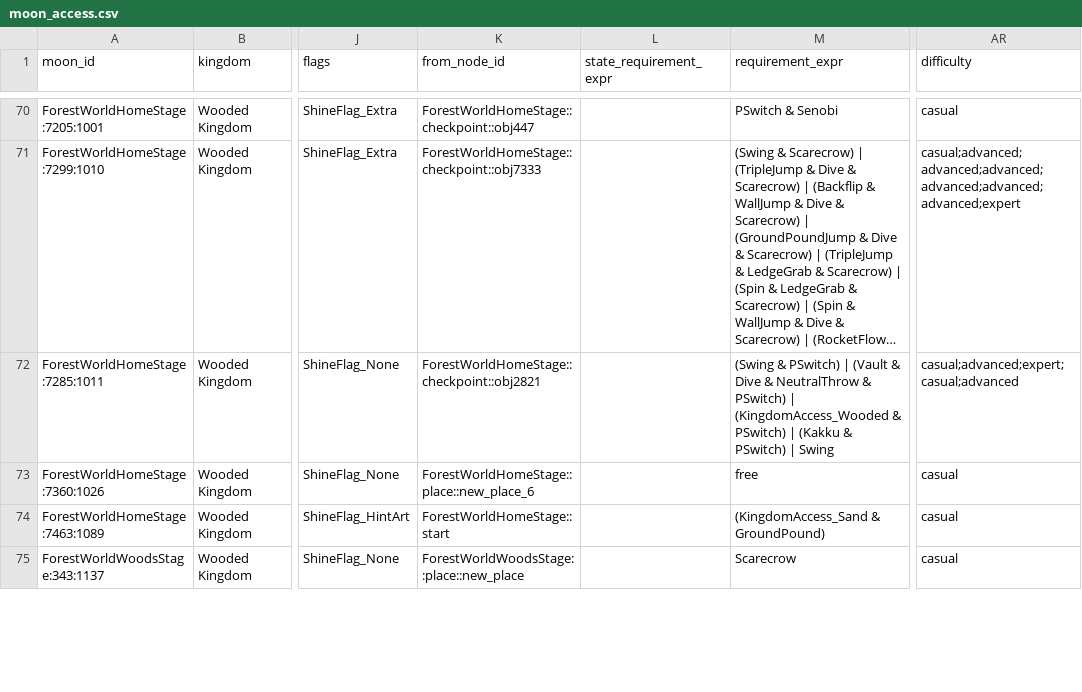
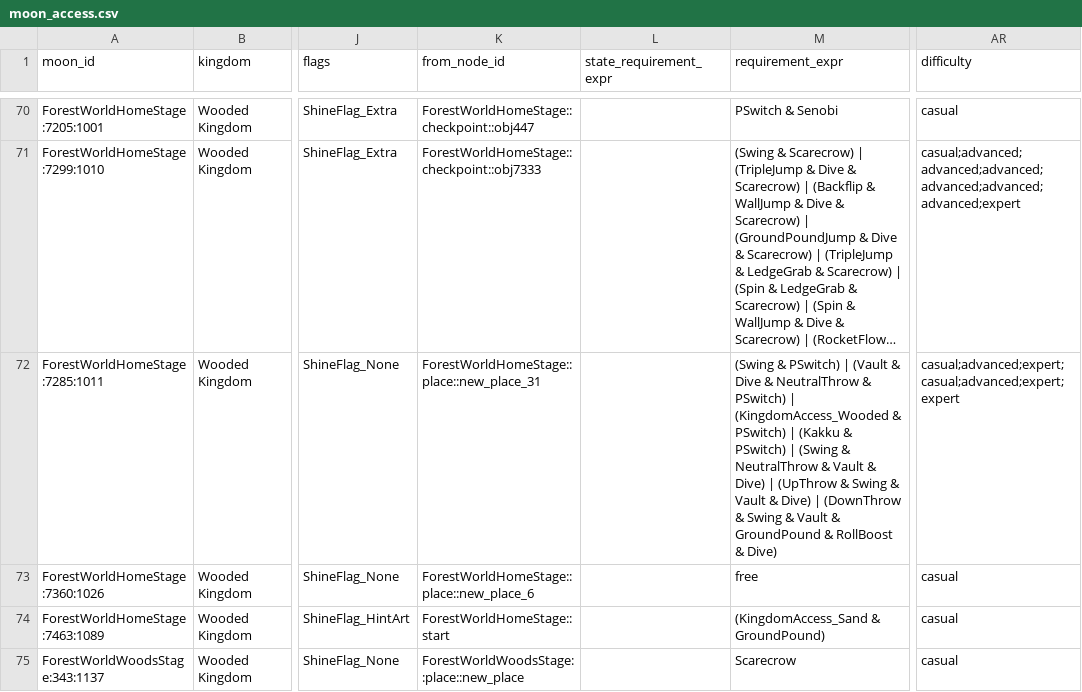
Before and after one commit to BaconFearMC/Odyssey-Logic-Viewer, a CSV file: logic/templates/by_kingdom/wooded_kingdom/moon_access.csv, drawn as a sheet; only a part is shown, gaps mark what is left out; long unchanged cells end in …; the diff covers the shown part only; the diff names each change by its address in the sheet, - before the commit and + after, or states it on an @@ line.

```diff
--- a/logic/templates/by_kingdom/wooded_kingdom/moon_access.csv
+++ b/logic/templates/by_kingdom/wooded_kingdom/moon_access.csv
-K72 (from_node_id): ForestWorldHomeStage::checkpoint::obj2821
+K72 (from_node_id): ForestWorldHomeStage::place::new_place_31
-M72 (requirement_expr): …PSwitch) | Swing
+M72 (requirement_expr): …PSwitch) | (Swing & NeutralThrow & Vault & Dive) | (UpThrow & Swing & Vault & Dive) | (DownThrow & Swing & Vault & GroundPound & RollBoost & Dive)
-AR72 (difficulty): casual;advanced;expert;casual;advanced
+AR72 (difficulty): casual;advanced;expert;casual;advanced;expert;expert
```
Also changed, not shown: 12 edited cells elsewhere in this file, logic/templates/by_kingdom/sand_kingdom/route_edges.csv, logic/templates/by_kingdom/seaside_kingdom/logic_nodes.csv, 12 other files.
